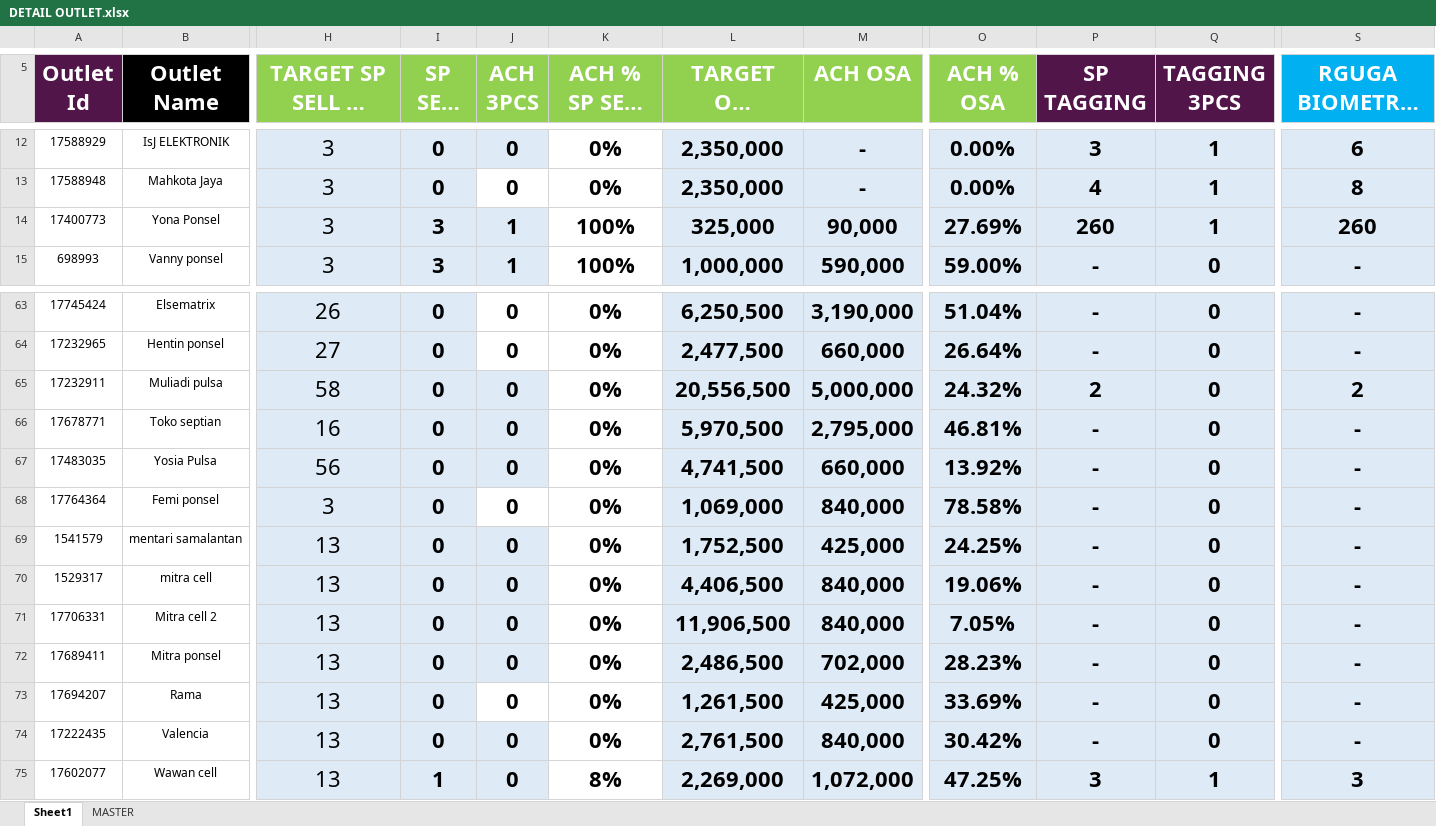
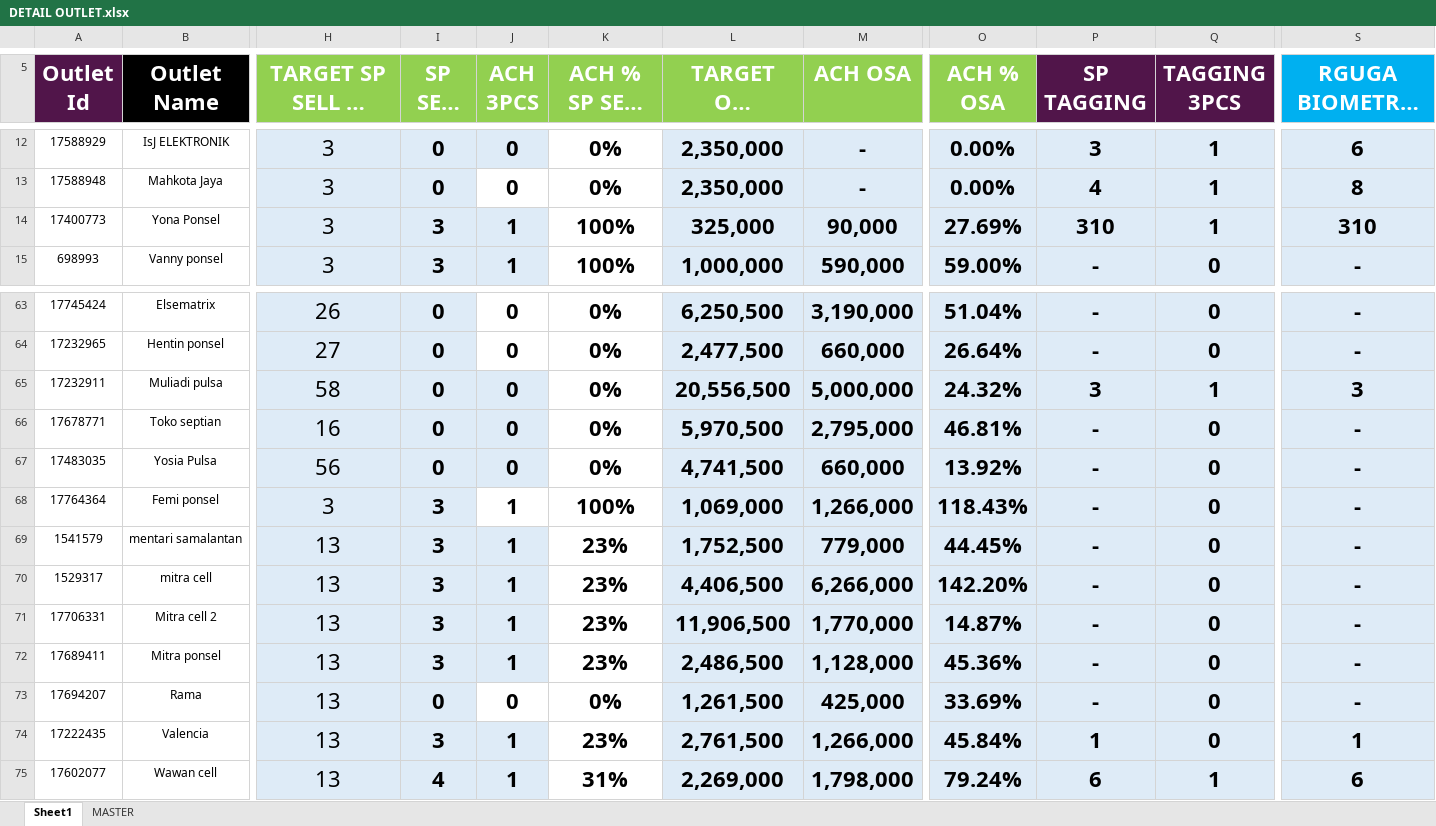
Before and after one commit to heryirwansyah05-cpu/Dashboard_Bengkayang, an Excel workbook: DETAIL OUTLET.xlsx, sheet Sheet1, drawn as a sheet; only a part is shown, gaps mark what is left out; long unchanged cells end in …; values as stored, in another font and other column widths than the file's, no borders; conditional formats not drawn; the diff covers the shown part only; the diff names each change by its address in the sheet, - before the commit and + after, or states it on an @@ line.

Commit message:
Update data terbaru

```diff
--- a/DETAIL OUTLET.xlsx (sheet Sheet1)
+++ b/DETAIL OUTLET.xlsx (sheet Sheet1)
-P14 (SP TAGGING): 260
+P14 (SP TAGGING): 310
-S14 (RGUGA BIOMETRIX MTD): 260
+S14 (RGUGA BIOMETRIX MTD): 310
-P65 (SP TAGGING): 2
+P65 (SP TAGGING): 3
-Q65 (TAGGING 3PCS): 0
+Q65 (TAGGING 3PCS): 1
-S65 (RGUGA BIOMETRIX MTD): 2
+S65 (RGUGA BIOMETRIX MTD): 3
-I68:I72 (SP SELL IN): 0
+I68:I72 (SP SELL IN): 3
-J68:J72 (ACH 3PCS): 0
+J68:J72 (ACH 3PCS): 1
-K68 (ACH % SP SELL IN): 0%
+K68 (ACH % SP SELL IN): 100%
-M68 (ACH OSA): 840,000
+M68 (ACH OSA): 1,266,000
-O68 (ACH % OSA): 78.58%
+O68 (ACH % OSA): 118.43%
-K69:K72 (ACH % SP SELL IN): 0%
+K69:K72 (ACH % SP SELL IN): 23%
-M69 (ACH OSA): 425,000
+M69 (ACH OSA): 779,000
-O69 (ACH % OSA): 24.25%
+O69 (ACH % OSA): 44.45%
-M70 (ACH OSA): 840,000
+M70 (ACH OSA): 6,266,000
-O70 (ACH % OSA): 19.06%
+O70 (ACH % OSA): 142.20%
-M71 (ACH OSA): 840,000
+M71 (ACH OSA): 1,770,000
-O71 (ACH % OSA): 7.05%
+O71 (ACH % OSA): 14.87%
-M72 (ACH OSA): 702,000
+M72 (ACH OSA): 1,128,000
-O72 (ACH % OSA): 28.23%
+O72 (ACH % OSA): 45.36%
-I74 (SP SELL IN): 0
+I74 (SP SELL IN): 3
-J74:J75 (ACH 3PCS): 0
+J74:J75 (ACH 3PCS): 1
-K74 (ACH % SP SELL IN): 0%
+K74 (ACH % SP SELL IN): 23%
-M74 (ACH OSA): 840,000
+M74 (ACH OSA): 1,266,000
-O74 (ACH % OSA): 30.42%
+O74 (ACH % OSA): 45.84%
-P74 (SP TAGGING): -
+P74 (SP TAGGING): 1
-S74 (RGUGA BIOMETRIX MTD): -
+S74 (RGUGA BIOMETRIX MTD): 1
-I75 (SP SELL IN): 1
+I75 (SP SELL IN): 4
-K75 (ACH % SP SELL IN): 8%
+K75 (ACH % SP SELL IN): 31%
-M75 (ACH OSA): 1,072,000
+M75 (ACH OSA): 1,798,000
-O75 (ACH % OSA): 47.25%
+O75 (ACH % OSA): 79.24%
-P75 (SP TAGGING): 3
+P75 (SP TAGGING): 6
-S75 (RGUGA BIOMETRIX MTD): 3
+S75 (RGUGA BIOMETRIX MTD): 6
```
Also changed, not shown: 249 edited cells elsewhere in this sheet, GAP DAILY KPI DSE.xlsx, MS BENGKAYANG 19 JULI 2026.xlsx.
